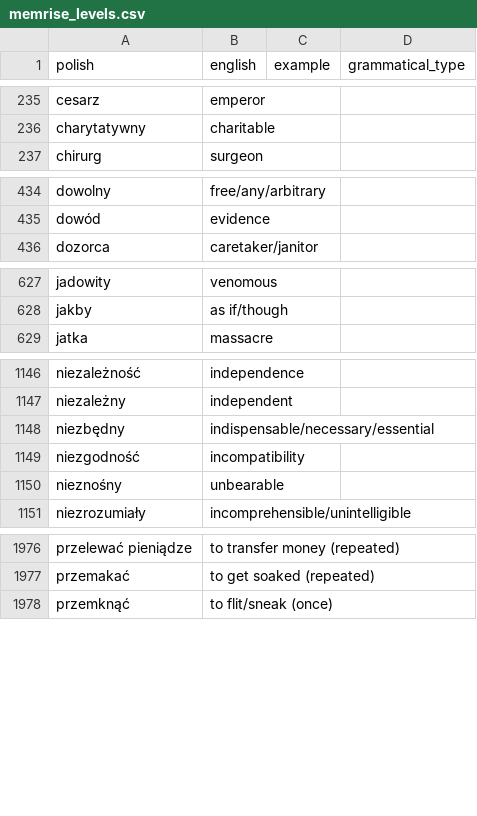
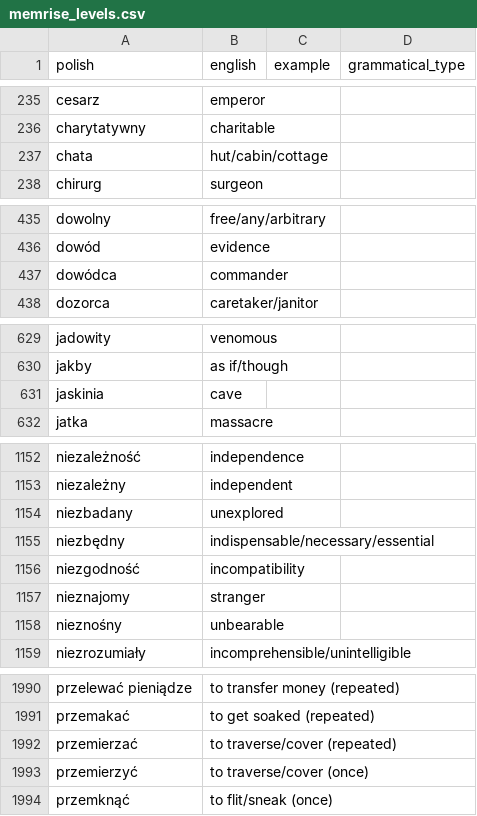
Before and after one commit to nihao2984/memrise-scraper, a CSV file: memrise_levels.csv, drawn as a sheet; only a part is shown, gaps mark what is left out; the diff covers the shown part only; the diff names each change by its address in the sheet, - before the commit and + after, or states it on an @@ line.

```diff
--- a/memrise_levels.csv
+++ b/memrise_levels.csv
+row 237: chata | hut/cabin/cottage
+row 437: dowódca | commander
+row 631: jaskinia | cave
+row 1154: niezbadany | unexplored
+row 1157: nieznajomy | stranger
+row 1992: przemierzać | to traverse/cover (repeated)
+row 1993: przemierzyć | to traverse/cover (once)
```
Also changed, not shown: 14 added rows elsewhere in this file, memrise_database.csv.
